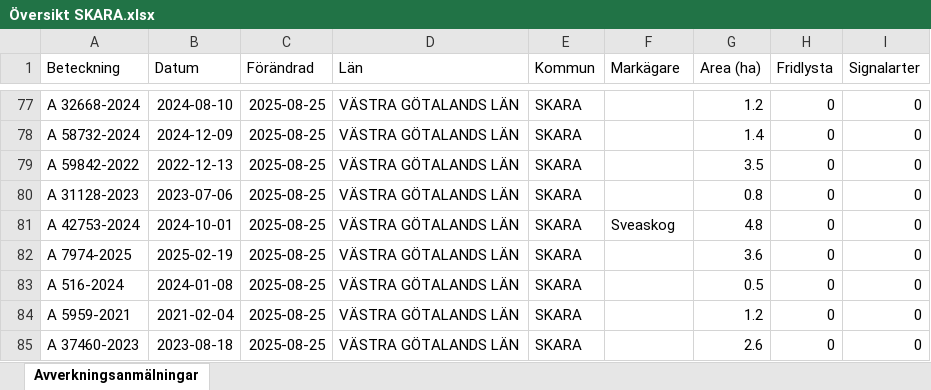
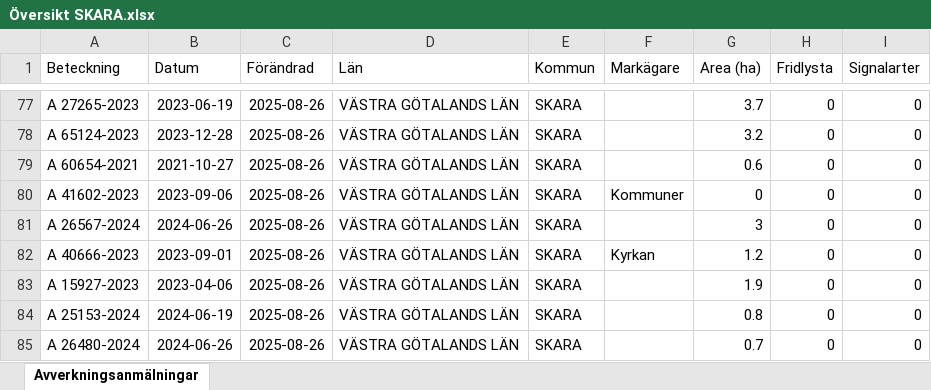
Before and after one commit to klasma/Logging_1495, an Excel workbook: Översikt SKARA.xlsx, sheet Avverkningsanmälningar, drawn as a sheet; only a part is shown, gaps mark what is left out; values as stored, in another font and other column widths than the file's, no borders; the diff covers the shown part only; the diff names each change by its address in the sheet, - before the commit and + after, or states it on an @@ line.

```diff
--- a/Översikt SKARA.xlsx (sheet Avverkningsanmälningar)
+++ b/Översikt SKARA.xlsx (sheet Avverkningsanmälningar)
-A77 (Beteckning): A 32668-2024
+A77 (Beteckning): A 27265-2023
-B77 (Datum): 2024-08-10
+B77 (Datum): 2023-06-19
-C77:C85 (Förändrad): 2025-08-25
+C77:C85 (Förändrad): 2025-08-26
-G77 (Area (ha)): 1.2
+G77 (Area (ha)): 3.7
-A78 (Beteckning): A 58732-2024
+A78 (Beteckning): A 65124-2023
-B78 (Datum): 2024-12-09
+B78 (Datum): 2023-12-28
-G78 (Area (ha)): 1.4
+G78 (Area (ha)): 3.2
-A79 (Beteckning): A 59842-2022
+A79 (Beteckning): A 60654-2021
-B79 (Datum): 2022-12-13
+B79 (Datum): 2021-10-27
-G79 (Area (ha)): 3.5
+G79 (Area (ha)): 0.6
-A80 (Beteckning): A 31128-2023
+A80 (Beteckning): A 41602-2023
-B80 (Datum): 2023-07-06
+B80 (Datum): 2023-09-06
-F80 (Markägare): (empty)
+F80 (Markägare): Kommuner
-G80 (Area (ha)): 0.8
+G80 (Area (ha)): 0
-A81 (Beteckning): A 42753-2024
+A81 (Beteckning): A 26567-2024
-B81 (Datum): 2024-10-01
+B81 (Datum): 2024-06-26
-F81 (Markägare): Sveaskog
+F81 (Markägare): (empty)
-G81 (Area (ha)): 4.8
+G81 (Area (ha)): 3
-A82 (Beteckning): A 7974-2025
+A82 (Beteckning): A 40666-2023
-B82 (Datum): 2025-02-19
+B82 (Datum): 2023-09-01
-F82 (Markägare): (empty)
+F82 (Markägare): Kyrkan
-G82 (Area (ha)): 3.6
+G82 (Area (ha)): 1.2
-A83 (Beteckning): A 516-2024
+A83 (Beteckning): A 15927-2023
-B83 (Datum): 2024-01-08
+B83 (Datum): 2023-04-06
-G83 (Area (ha)): 0.5
+G83 (Area (ha)): 1.9
-A84 (Beteckning): A 5959-2021
+A84 (Beteckning): A 25153-2024
-B84 (Datum): 2021-02-04
+B84 (Datum): 2024-06-19
-G84 (Area (ha)): 1.2
+G84 (Area (ha)): 0.8
-A85 (Beteckning): A 37460-2023
+A85 (Beteckning): A 26480-2024
-B85 (Datum): 2023-08-18
+B85 (Datum): 2024-06-26
-G85 (Area (ha)): 2.6
+G85 (Area (ha)): 0.7
```
Also changed, not shown: 753 edited cells elsewhere in this sheet, artfynd/A 1202-2024 artfynd.xlsx, artfynd/A 16179-2025 artfynd.xlsx, 50 other files.
